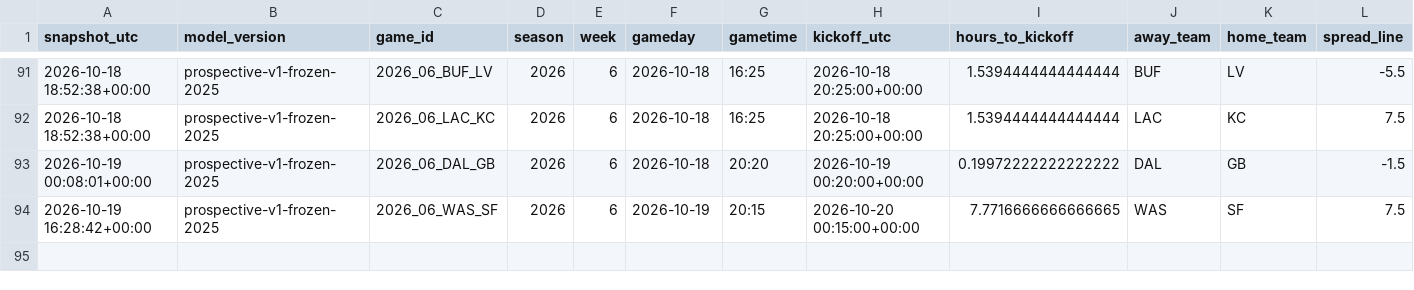
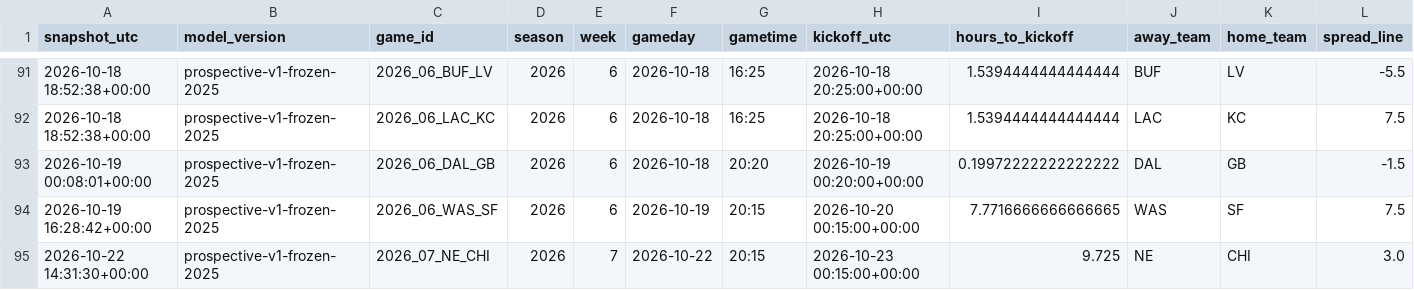
Before and after one commit to JacZerin24/nfl-pick-em, a CSV file: live_archive/2026/season_results.csv, drawn as a sheet; only a part is shown, gaps mark what is left out; rows hold the shown columns only; the diff names each change by its address in the sheet, - before the commit and + after, or states it on an @@ line.

```diff
--- a/live_archive/2026/season_results.csv
+++ b/live_archive/2026/season_results.csv
+row 95: 2026-10-22 14:31:30+00:00 | prospective-v1-frozen-2025 | 2026_07_NE_CHI | 2026 | 7 | 2026-10-22 | 20:15 | 2026-10-23 00:15:00+00:00 | 9.725 | NE | CHI | 3.0
```
Also changed, not shown: 1 other file.
